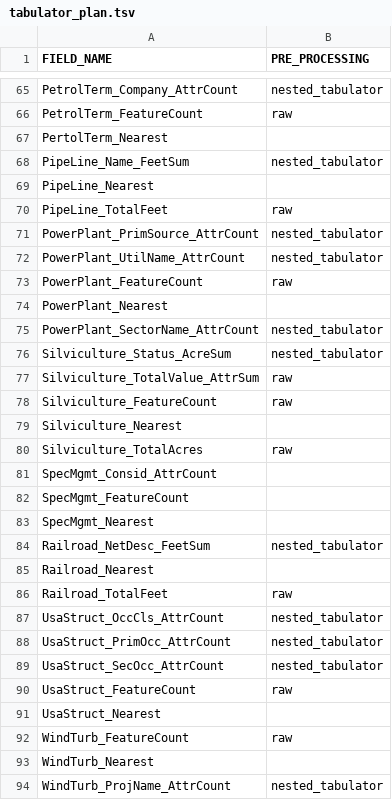
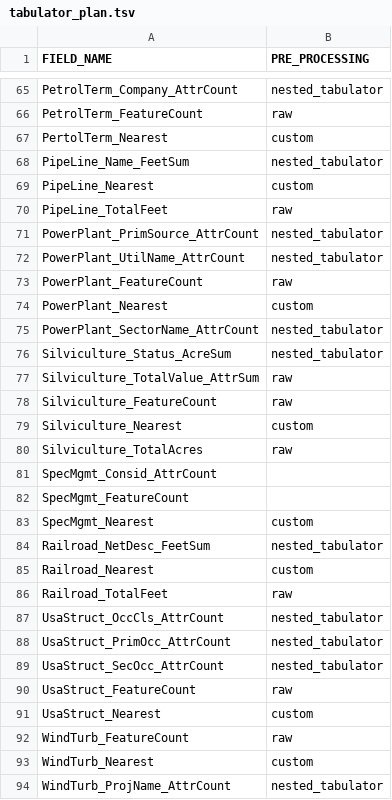
Before and after one commit to con-j-e/ak-wildfire-values-at-risk, a TSV file: planning/tabulator_plan.tsv, drawn as a sheet; only a part is shown, gaps mark what is left out; the diff covers the shown part only.

```diff
--- a/planning/tabulator_plan.tsv
+++ b/planning/tabulator_plan.tsv
@@ -66,5 +66,5 @@ PetrolTerm_Company_AttrCount	nested_tabulator
 PetrolTerm_FeatureCount	raw
-PertolTerm_Nearest	
+PertolTerm_Nearest	custom
 PipeLine_Name_FeetSum	nested_tabulator
-PipeLine_Nearest	
+PipeLine_Nearest	custom
 PipeLine_TotalFeet	raw
@@ -73,3 +73,3 @@ PowerPlant_UtilName_AttrCount	nested_tabulator
 PowerPlant_FeatureCount	raw
-PowerPlant_Nearest	
+PowerPlant_Nearest	custom
 PowerPlant_SectorName_AttrCount	nested_tabulator
@@ -78,3 +78,3 @@ Silviculture_TotalValue_AttrSum	raw
 Silviculture_FeatureCount	raw
-Silviculture_Nearest	
+Silviculture_Nearest	custom
 Silviculture_TotalAcres	raw
@@ -82,5 +82,5 @@ SpecMgmt_Consid_AttrCount
 SpecMgmt_FeatureCount	
-SpecMgmt_Nearest	
+SpecMgmt_Nearest	custom
 Railroad_NetDesc_FeetSum	nested_tabulator
-Railroad_Nearest	
+Railroad_Nearest	custom
 Railroad_TotalFeet	raw
@@ -90,5 +90,5 @@ UsaStruct_SecOcc_AttrCount	nested_tabulator
 UsaStruct_FeatureCount	raw
-UsaStruct_Nearest	
+UsaStruct_Nearest	custom
 WindTurb_FeatureCount	raw
-WindTurb_Nearest	
+WindTurb_Nearest	custom
 WindTurb_ProjName_AttrCount	nested_tabulator
```
Also changed, not shown: 12 edited cells elsewhere in this file, planning/analysis_plan.tsv, 9 other files.
